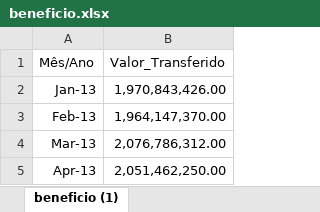
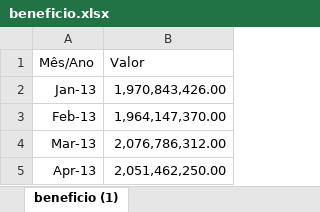
Before and after one commit to fredlopereira/bolsafamilia, an Excel workbook: beneficio.xlsx, sheet beneficio (1), drawn as a sheet; only a part is shown; values as stored, in another font and other column widths than the file's, no borders; the diff names each change by its address in the sheet, - before the commit and + after, or states it on an @@ line.

Commit message:
Add files via upload

```diff
--- a/beneficio.xlsx (sheet beneficio (1))
+++ b/beneficio.xlsx (sheet beneficio (1))
-B1: Valor_Transferido
+B1: Valor
```
